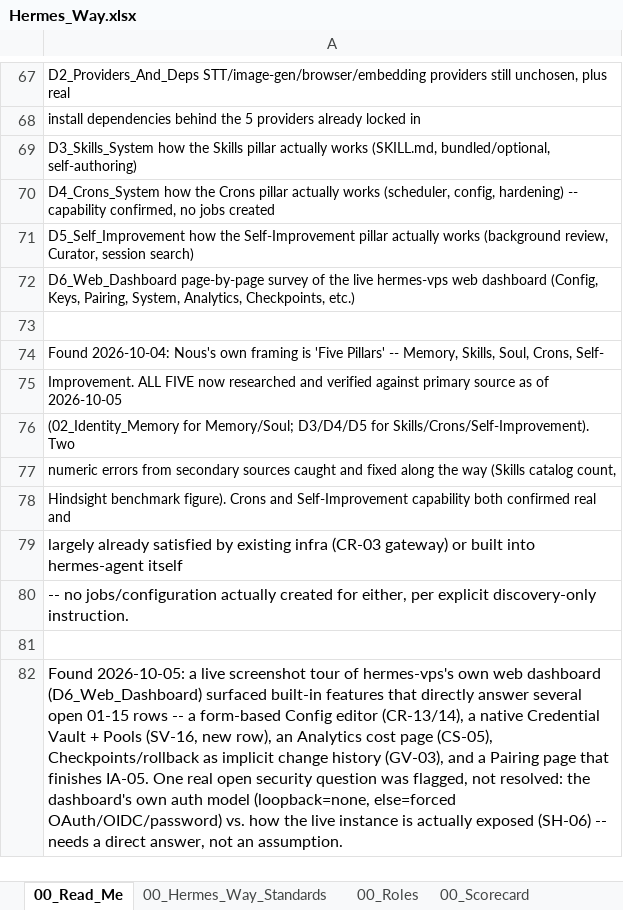
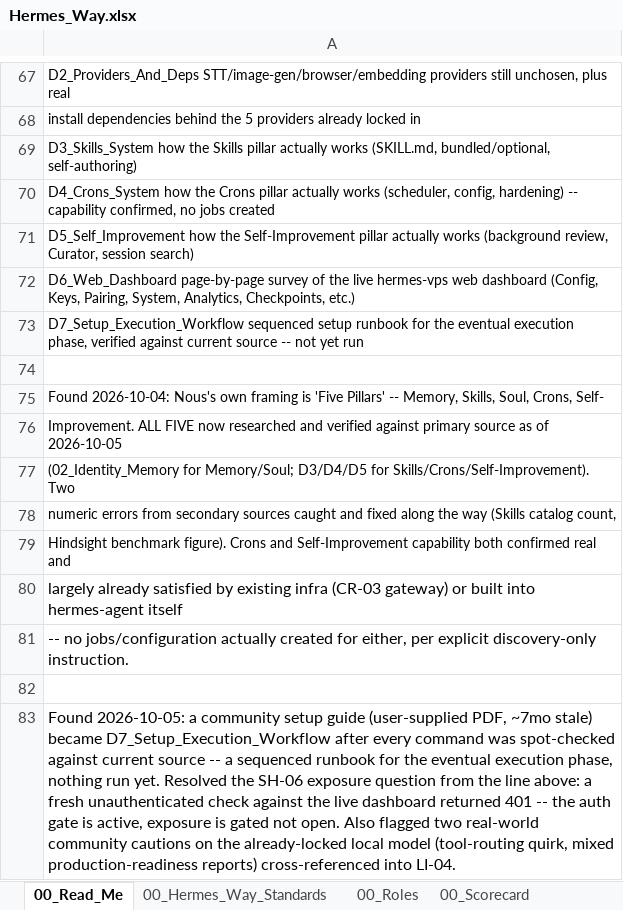
Before and after one commit to markstephenguy-bit/hermes, an Excel workbook: Hermes_Way.xlsx, sheet 00_Read_Me, drawn as a sheet; only a part is shown, gaps mark what is left out; values as stored, in another font and other column widths than the file's, no borders; addresses are those after the commit; the diff names each change by its address in the sheet, - before the commit and + after, or states it on an @@ line.

```diff
--- a/Hermes_Way.xlsx (sheet 00_Read_Me)
+++ b/Hermes_Way.xlsx (sheet 00_Read_Me)
+row 73: D7_Setup_Execution_Workflow sequenced setup runbook for the eventual execution phase, verified against current source -- not yet run
-A83: …2026-10-05: a live screenshot tour of hermes-vps's own web dashboard (D6_Web_Dashboard) surfaced built-in features that directly answer several open 01-15 rows -- a form-based Config editor (CR-13/14), a native Credential Vault + Pools (SV-16, new row), an Analytics cost page (CS-05), Checkpoints/rollback as implicit change history (GV-03), and a Pairing page that finishes IA-05. One real open security question was flagged, not resolved: the dashboard's own auth model (loopback=none, else=forced OAuth/OIDC/password) vs. how the live instance is actually exposed (SH-06) -- needs a direct answer, not an assumption.
+A83: …2026-10-05: a community setup guide (user-supplied PDF, ~7mo stale) became D7_Setup_Execution_Workflow after every command was spot-checked against current source -- a sequenced runbook for the eventual execution phase, nothing run yet. Resolved the SH-06 exposure question from the line above: a fresh unauthenticated check against the live dashboard returned 401 -- the auth gate is active, exposure is gated not open. Also flagged two real-world community cautions on the already-locked local model (tool-routing quirk, mixed production-readiness reports) cross-referenced into LI-04.
```
Also changed, not shown: sheet 12_Security_Hardening, sheet 07_Local_Inference, other sheet tabs, 1 other file.
